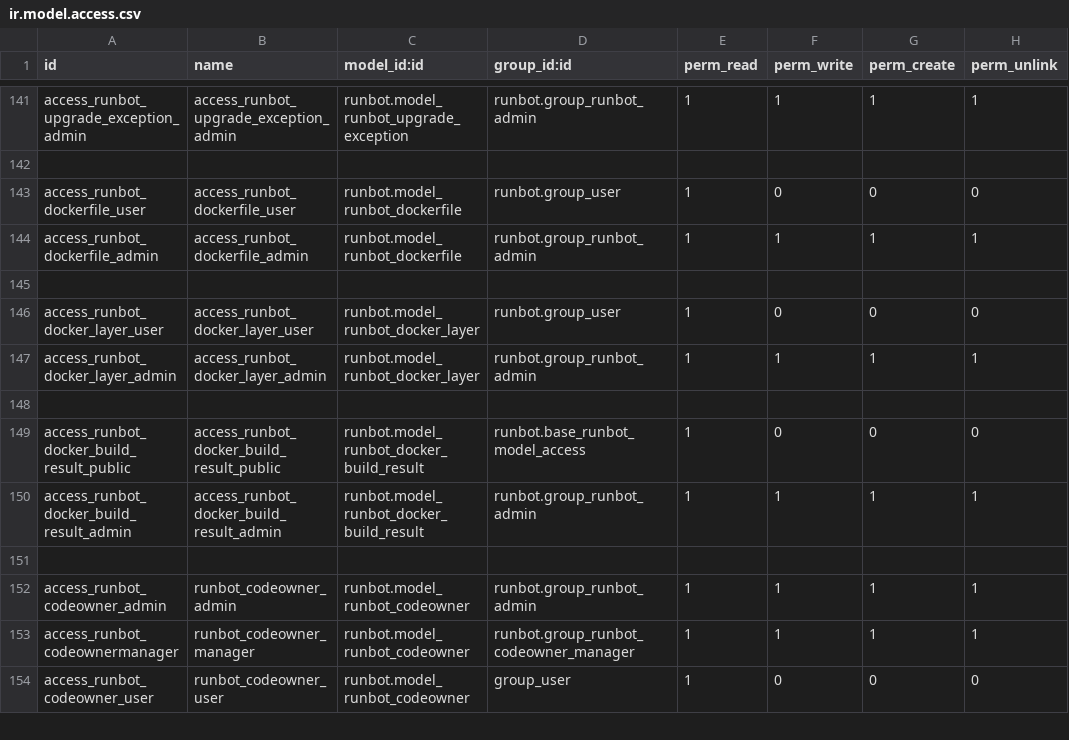
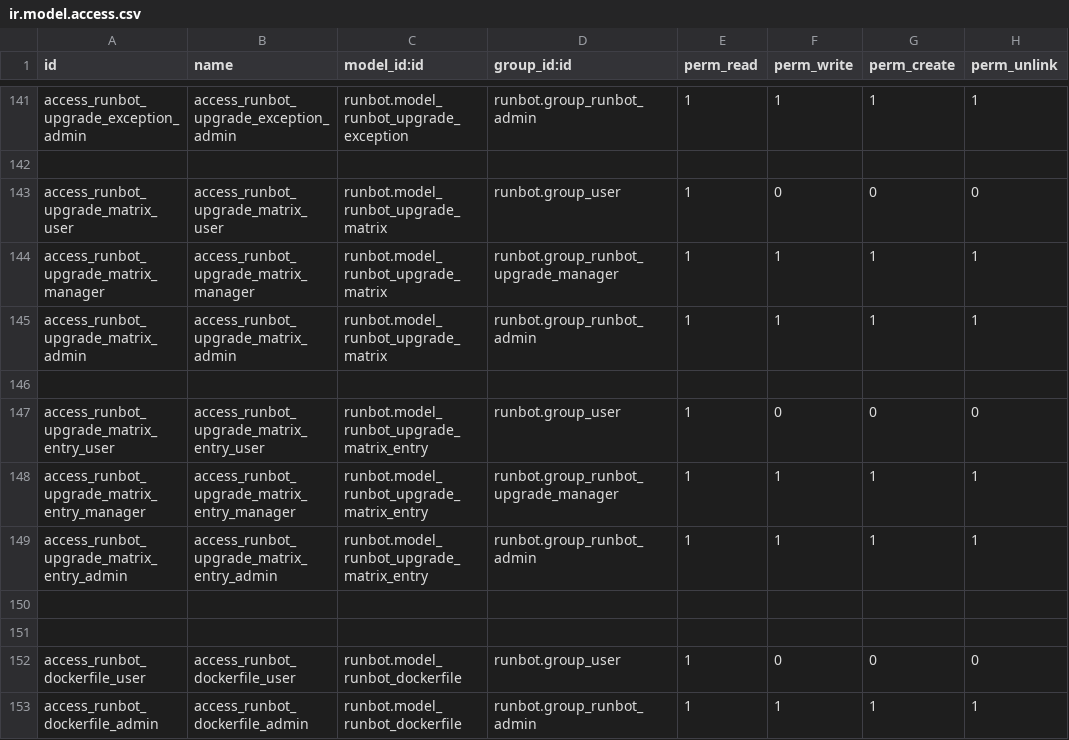
Before and after one commit to adhoc-cicd/odoo-runbot, a CSV file: runbot/security/ir.model.access.csv, drawn as a sheet; only a part is shown, gaps mark what is left out; the shorter side is filled out with more unchanged rows; the diff names each change by its address in the sheet, - before the commit and + after, or states it on an @@ line.

Commit message:
[IMP] runbot: introduce matrix for upgrade
The initial way to configure upgrades was working fine and automatically
but does not alway match the reality of what should be supported.

Saying, upgrade from the last main version and last intermediate
(for 18, from 17.0 and 17.4) we may also want to test from 17.2 because
for some reason there are many people in 17.2 taht will need to upgrade
in 18.0. But the transition 17.2->17.3 doesn't make sense anymore
after a while since people will go in 18 imediatly at some point.

This matrix can be generated automatically from the parameters and new
versions should appear automatically, but it is possible to tweak the
values on demand.

[IMP] runbot: limit trigger to same category

Since only reference_batch from the same category are stored, it makes
senses to limit the complement trigger to the same category.

[IMP] runbot: use upgrade matrix

The current way to define the transition to use is made both using the
version (upgrade from, upgrade too) combined with a selection decision
on the config step (Last intermediate, all intermediate, previous major)

This doesn't allow to easily define in a major version that we
should upgrade from some specific saas version but not to specific saas

17.0 -> 18.0
17.3 -> 18.0
17.4 -> 18.0
but not 17.3->17.4

For now by default using the "last intermediate" and "previous major"
we will test

17.0->18.0
17.4->18.0
17.3->17.4
17.0->17.3
17.0->17.4

We an easily disable 'upgrade to' on 17.3 and 17.4 if this is not
support by the plaform anymore

17.0->18.0
17.4->18.0
17.0->17.4

The issue there is that the upgrade from 17.3 to 18.0 was partially
tested through 17.4, but upgrade from 17.4 is not tested at all anymore.

It is also difficult to define coherent version for all upgrades,
regarding upgrade stables (pushing in master in upgrade repo) and
upgrade to current + templates. The upgrade stable only test major
version to reduce load (7.0->18.0) but does not test 17.4->18.0 making
it possible to merge a pr that breaks the upgrade tests in stable.

This pr proposes to change that using upgrade matrixs, allowing to
define precisely the upgrade to test.

The upgrades will still be defined automatically when merging a new
branch, but can be disabled, reenabled, ..

```diff
--- a/runbot/security/ir.model.access.csv
+++ b/runbot/security/ir.model.access.csv
+row 143: access_runbot_upgrade_matrix_user | access_runbot_upgrade_matrix_user | runbot.model_runbot_upgrade_matrix | runbot.group_user | 1 | 0 | 0 | 0
+row 144: access_runbot_upgrade_matrix_manager | access_runbot_upgrade_matrix_manager | runbot.model_runbot_upgrade_matrix | runbot.group_runbot_upgrade_manager | 1 | 1 | 1 | 1
+row 145: access_runbot_upgrade_matrix_admin | access_runbot_upgrade_matrix_admin | runbot.model_runbot_upgrade_matrix | runbot.group_runbot_admin | 1 | 1 | 1 | 1
+row 146: (empty)
+row 147: access_runbot_upgrade_matrix_entry_user | access_runbot_upgrade_matrix_entry_user | runbot.model_runbot_upgrade_matrix_entry | runbot.group_user | 1 | 0 | 0 | 0
+row 148: access_runbot_upgrade_matrix_entry_manager | access_runbot_upgrade_matrix_entry_manager | runbot.model_runbot_upgrade_matrix_entry | runbot.group_runbot_upgrade_manager | 1 | 1 | 1 | 1
+row 149: access_runbot_upgrade_matrix_entry_admin | access_runbot_upgrade_matrix_entry_admin | runbot.model_runbot_upgrade_matrix_entry | runbot.group_runbot_admin | 1 | 1 | 1 | 1
+row 150: (empty)
+row 151: (empty)
```
Also changed, not shown: 11 other files.
